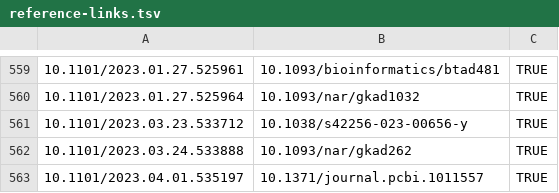
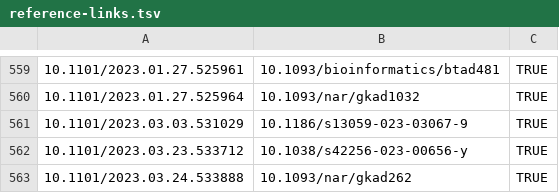
Before and after one commit to scRNA-tools/scRNA-tools, a TSV file: database/reference-links.tsv, drawn as a sheet; only a part is shown, gaps mark what is left out; the shorter side is filled out with more unchanged rows; the diff names each change by its address in the sheet, - before the commit and + after, or states it on an @@ line.

```diff
--- a/database/reference-links.tsv
+++ b/database/reference-links.tsv
+row 561: 10.1101/2023.03.03.531029 | 10.1186/s13059-023-03067-9 | TRUE
```
Also changed, not shown: database/doi-idx.tsv, database/references.tsv, 1 other file.
